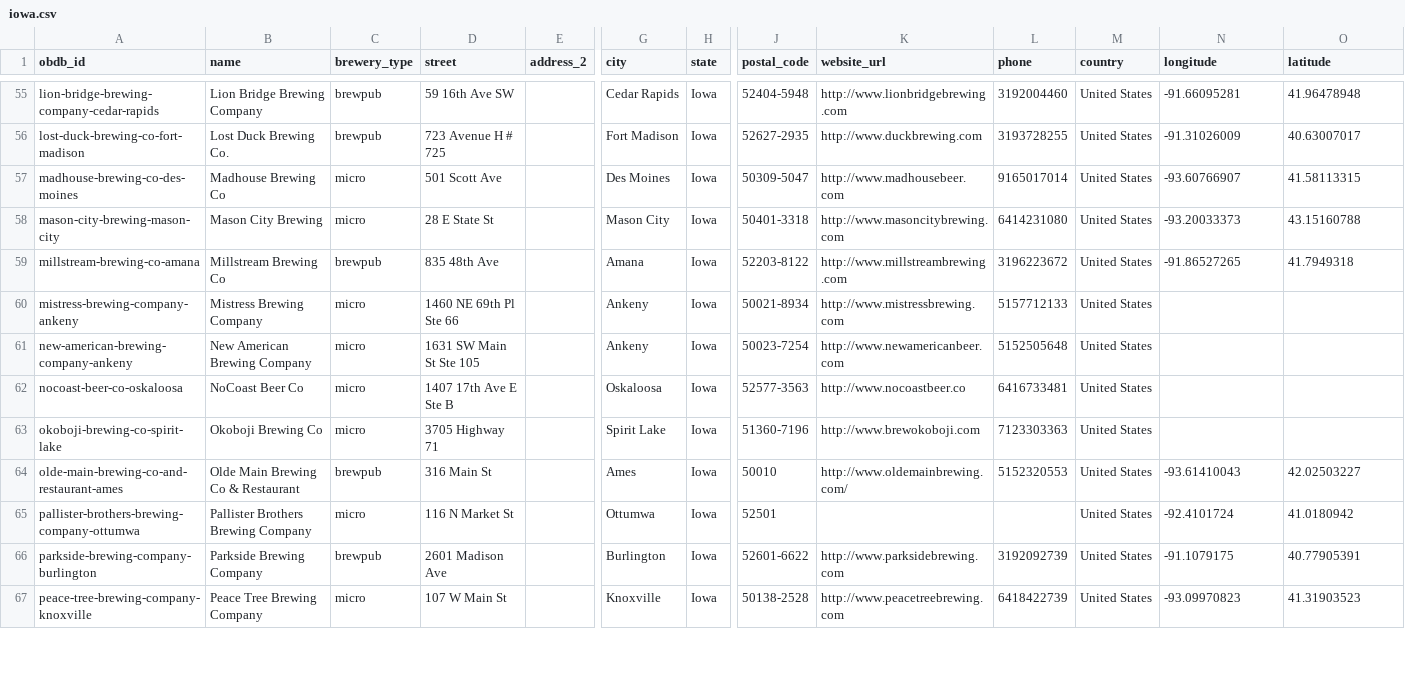
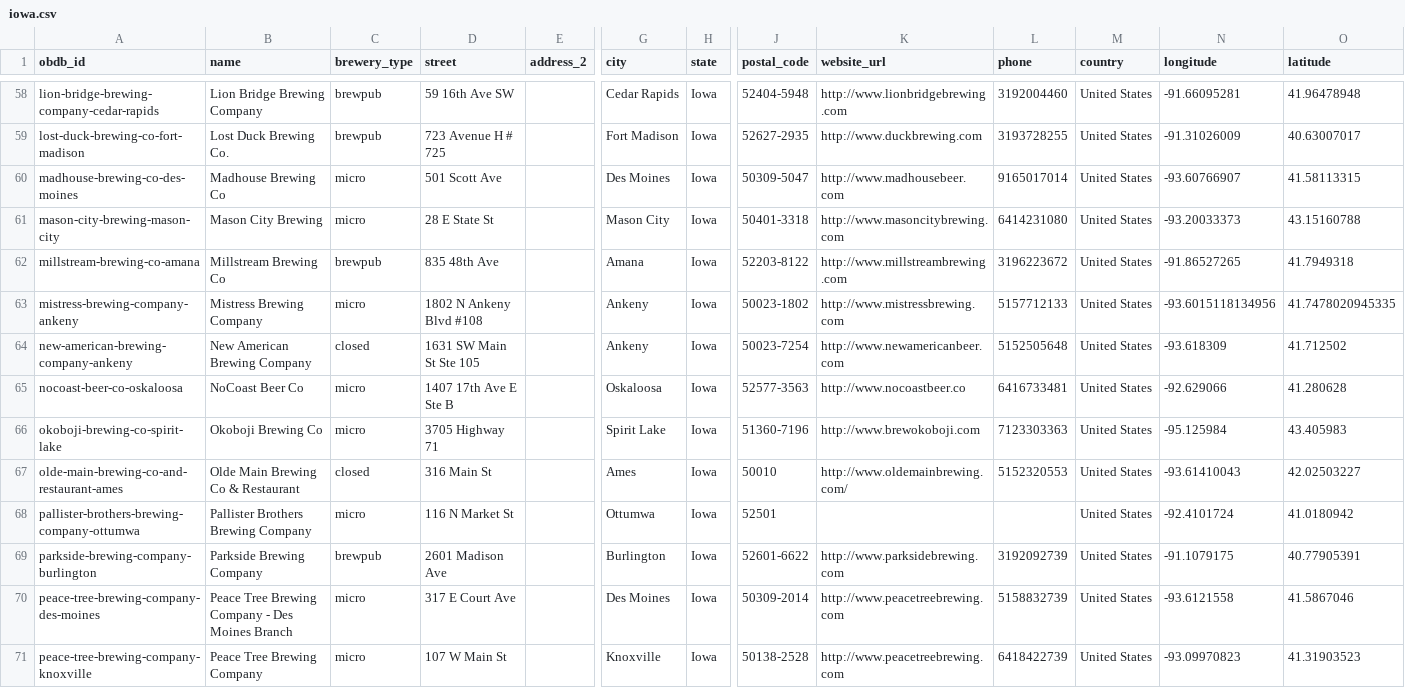
Before and after one commit to openbrewerydb/openbrewerydb, a CSV file: data/united-states/iowa.csv, drawn as a sheet; only a part is shown, gaps mark what is left out; addresses are those after the commit; rows hold the shown columns only; the diff covers the shown part only; the diff names each change by its address in the sheet, - before the commit and + after, or states it on an @@ line.

Commit message:
Adds coordinates to all breweries in Iowa (and also fixes my errant preceding space ina new brewery) (#128)
* Adds coordinates to all breweries in Iowa, and also adds a few new ones

* Fixes accidental leading space in Iowa list

* Clears out trailing space that was causing CSV validator to fail

```diff
--- a/data/united-states/iowa.csv
+++ b/data/united-states/iowa.csv
-D63 (street): 1460 NE 69th Pl Ste 66
+D63 (street): 1802 N Ankeny Blvd #108
-J63 (postal_code): 50021-8934
+J63 (postal_code): 50023-1802
-N63 (longitude): (empty)
+N63 (longitude): -93.6015118134956
-O63 (latitude): (empty)
+O63 (latitude): 41.7478020945335
-C64 (brewery_type): micro
+C64 (brewery_type): closed
-N64 (longitude): (empty)
+N64 (longitude): -93.618309
-O64 (latitude): (empty)
+O64 (latitude): 41.712502
-N65 (longitude): (empty)
+N65 (longitude): -92.629066
-O65 (latitude): (empty)
+O65 (latitude): 41.280628
-N66 (longitude): (empty)
+N66 (longitude): -95.125984
-O66 (latitude): (empty)
+O66 (latitude): 43.405983
-C67 (brewery_type): brewpub
+C67 (brewery_type): closed
+row 70: peace-tree-brewing-company-des-moines | Peace Tree Brewing Company - Des Moines Branch | micro | 317 E Court Ave |  | Des Moines | Iowa | 50309-2014 | http://www.peacetreebrewing.com | 5158832739 | United States | -93.6121558 | 41.5867046
```
Also changed, not shown: 3 added rows and 40 edited cells elsewhere in this file.
